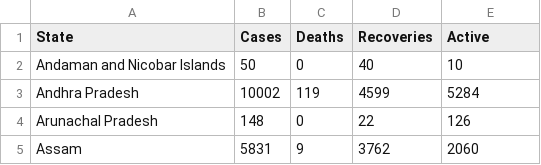
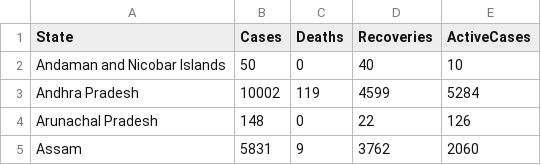
Before and after one commit to CDCWarriors/cdcwarriors, a CSV file: covid_19_india.csv, drawn as a sheet; only a part is shown.

Commit message:
Update covid_19_india.csv
test

```diff
--- a/covid_19_india.csv
+++ b/covid_19_india.csv
@@ -1,2 +1,2 @@
-State,Cases,Deaths,Recoveries,Active
+State,Cases,Deaths,Recoveries,ActiveCases
 Andaman and Nicobar Islands,50,0,40,10
```
